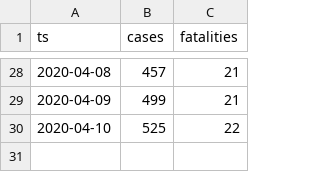
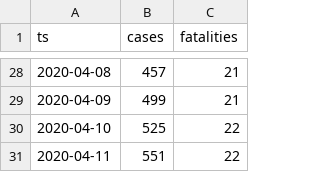
Before and after one commit to aleksandar-jovicic/COVID19-FBiH, a CSV file: timeseries.csv, drawn as a sheet; only a part is shown, gaps mark what is left out; the diff names each change by its address in the sheet, - before the commit and + after, or states it on an @@ line.

Commit message:
Latest situation [2020-04-11]

```diff
--- a/timeseries.csv
+++ b/timeseries.csv
+row 31: 2020-04-11 | 551 | 22
```
